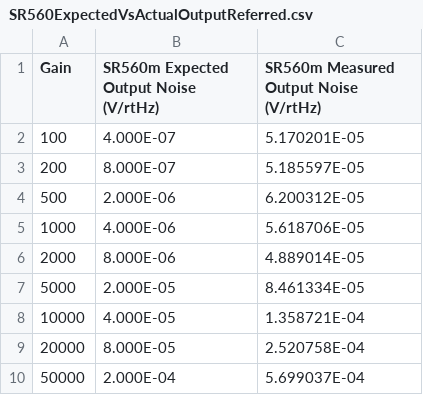
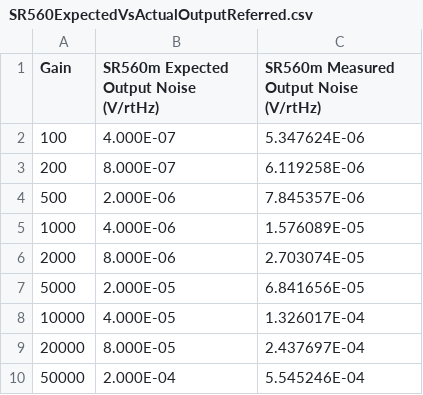
Before and after one commit to MazinDan/Analog_Lab_B, a CSV file: Lab_4_Report/Data/Part_B/SR560ExpectedVsActualOutputReferred.csv, drawn as a sheet.

```diff
--- a/Lab_4_Report/Data/Part_B/SR560ExpectedVsActualOutputReferred.csv
+++ b/Lab_4_Report/Data/Part_B/SR560ExpectedVsActualOutputReferred.csv
@@ -1,10 +1,10 @@
 Gain,SR560m Expected Output Noise (V/rtHz),SR560m Measured Output Noise (V/rtHz)
-100,4.000E-07,5.170201E-05
-200,8.000E-07,5.185597E-05
-500,2.000E-06,6.200312E-05
-1000,4.000E-06,5.618706E-05
-2000,8.000E-06,4.889014E-05
-5000,2.000E-05,8.461334E-05
-10000,4.000E-05,1.358721E-04
-20000,8.000E-05,2.520758E-04
-50000,2.000E-04,5.699037E-04
+100,4.000E-07,5.347624E-06
+200,8.000E-07,6.119258E-06
+500,2.000E-06,7.845357E-06
+1000,4.000E-06,1.576089E-05
+2000,8.000E-06,2.703074E-05
+5000,2.000E-05,6.841656E-05
+10000,4.000E-05,1.326017E-04
+20000,8.000E-05,2.437697E-04
+50000,2.000E-04,5.545246E-04
```
Also changed, not shown: Lab_4_Report/Data/Part_B/SR560ExpectedVsActualInputReferred.csv.
